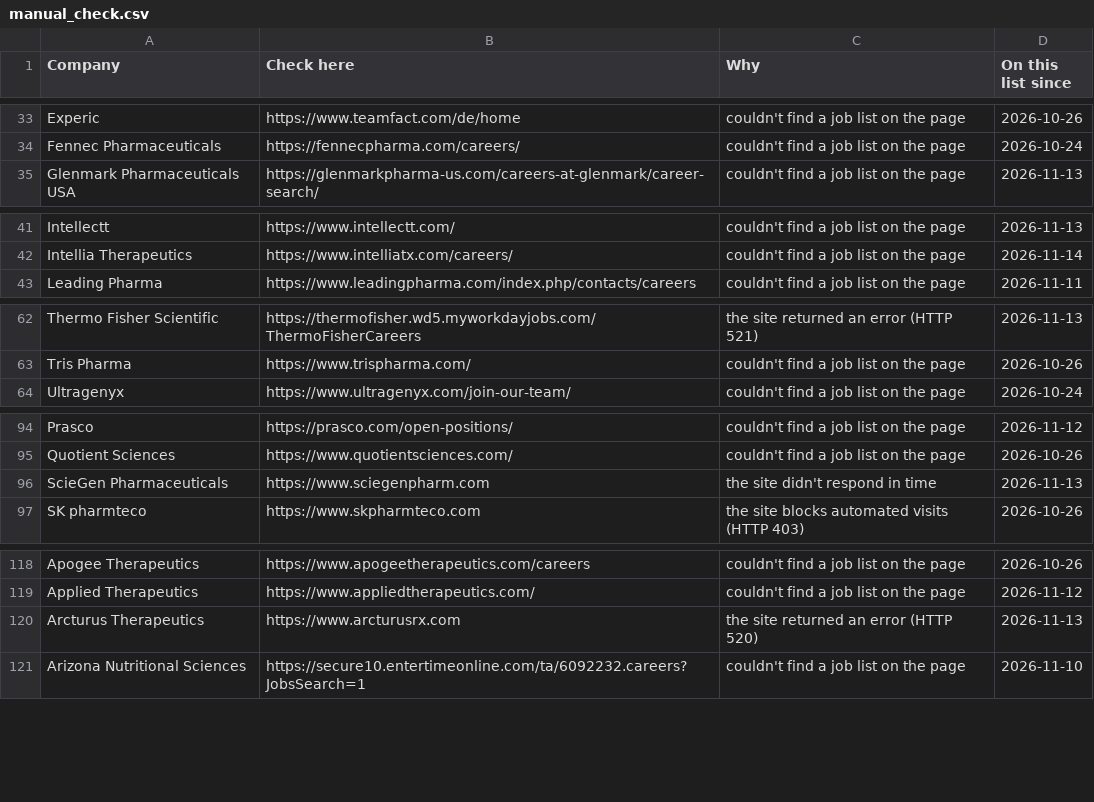
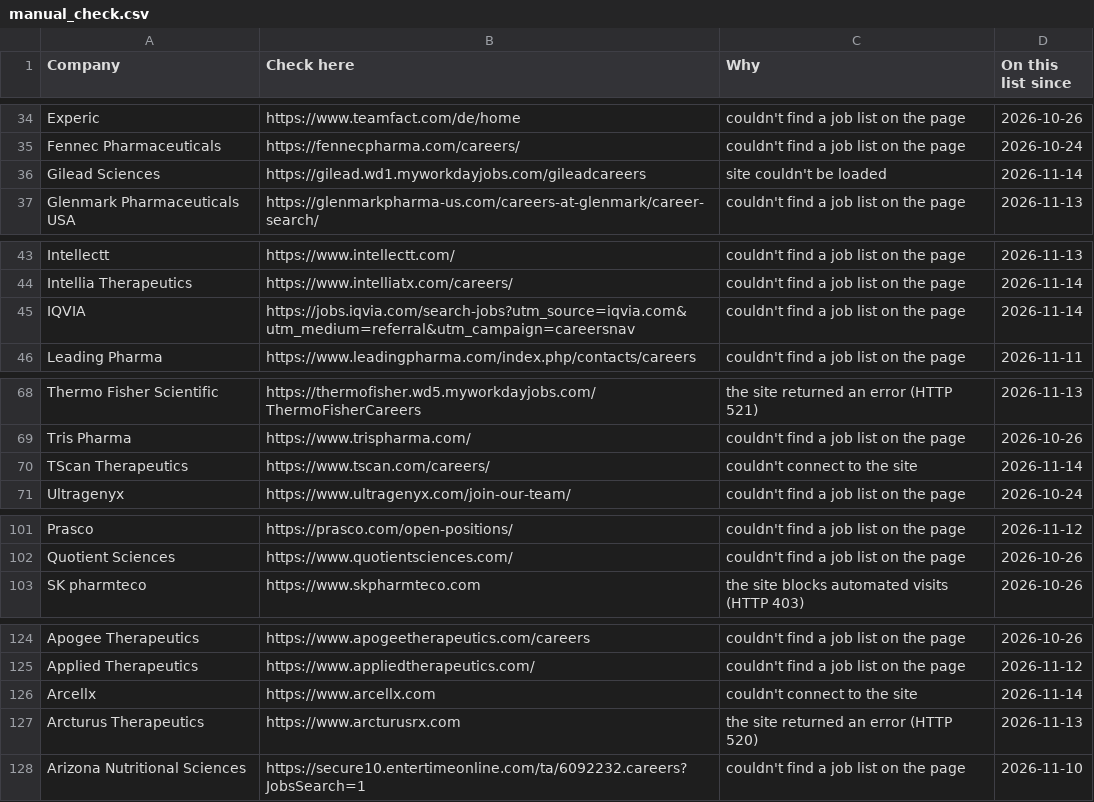
Before and after one commit to arkit-reg/Job_Watch_21, a CSV file: manual_check.csv, drawn as a sheet; only a part is shown, gaps mark what is left out; the diff covers the shown part only.

```diff
--- a/manual_check.csv
+++ b/manual_check.csv
@@ -34,2 +35,3 @@ Experic,https://www.teamfact.com/de/home,couldn't find a job list on the page,20
 Fennec Pharmaceuticals,https://fennecpharma.com/careers/,couldn't find a job list on the page,2026-10-24
+Gilead Sciences,https://gilead.wd1.myworkdayjobs.com/gileadcareers,site couldn't be loaded,2026-11-14
 Glenmark Pharmaceuticals USA,https://glenmarkpharma-us.com/careers-at-glenmark/career-search/,couldn't find a job list on the page,2026-11-13
@@ -42,2 +44,3 @@ Intellectt,https://www.intellectt.com/,couldn't find a job list on the page,2026
 Intellia Therapeutics,https://www.intelliatx.com/careers/,couldn't find a job list on the page,2026-11-14
+IQVIA,https://jobs.iqvia.com/search-jobs?utm_source=iqvia.com&utm_medium=referral&utm_campaign=careersnav,couldn't find a job list on the page,2026-11-14
 Leading Pharma,https://www.leadingpharma.com/index.php/contacts/careers,couldn't find a job list on the page,2026-11-11
@@ -63,2 +69,3 @@ Thermo Fisher Scientific,https://thermofisher.wd5.myworkdayjobs.com/ThermoFisher
 Tris Pharma,https://www.trispharma.com/,couldn't find a job list on the page,2026-10-26
+TScan Therapeutics,https://www.tscan.com/careers/,couldn't connect to the site,2026-11-14
 Ultragenyx,https://www.ultragenyx.com/join-our-team/,couldn't find a job list on the page,2026-10-24
@@ -95,3 +102,2 @@ Prasco,https://prasco.com/open-positions/,couldn't find a job list on the page,2
 Quotient Sciences,https://www.quotientsciences.com/,couldn't find a job list on the page,2026-10-26
-ScieGen Pharmaceuticals,https://www.sciegenpharm.com,the site didn't respond in time,2026-11-13
 SK pharmteco,https://www.skpharmteco.com,the site blocks automated visits (HTTP 403),2026-10-26
@@ -119,2 +125,3 @@ Apogee Therapeutics,https://www.apogeetherapeutics.com/careers,couldn't find a j
 Applied Therapeutics,https://www.appliedtherapeutics.com/,couldn't find a job list on the page,2026-11-12
+Arcellx,https://www.arcellx.com,couldn't connect to the site,2026-11-14
 Arcturus Therapeutics,https://www.arcturusrx.com,the site returned an error (HTTP 520),2026-11-13
```
Also changed, not shown: 8 added rows, 2 removed rows and 3 edited cells elsewhere in this file, 1 other file.
